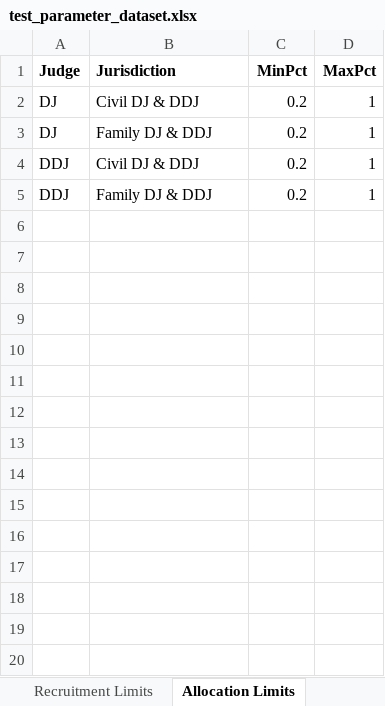
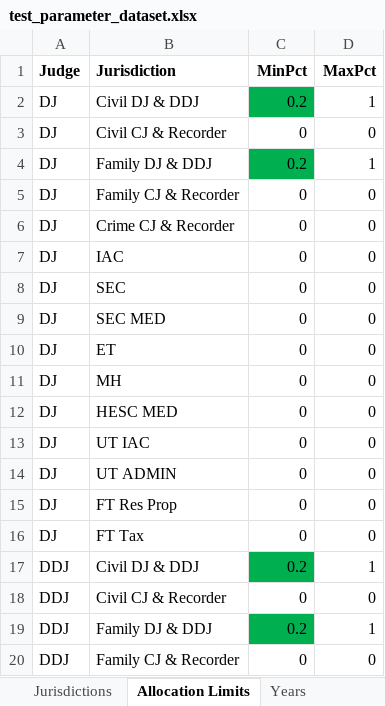
Before and after one commit to moj-analytical-services/jwmodel, an Excel workbook: inst/extdata/test_parameter_dataset.xlsx, sheet Allocation Limits, drawn as a sheet; only a part is shown; values as stored, in another font and other column widths than the file's, no borders; addresses are those after the commit; the diff covers the shown part only; the diff names each change by its address in the sheet, - before the commit and + after, or states it on an @@ line.

```diff
--- a/inst/extdata/test_parameter_dataset.xlsx (sheet Allocation Limits)
+++ b/inst/extdata/test_parameter_dataset.xlsx (sheet Allocation Limits)
-C2 fill: none
+C2 fill: #00B050
+row 3: DJ | Civil CJ & Recorder | 0 | 0
-C4 fill: none
+C4 fill: #00B050
+row 5: DJ | Family CJ & Recorder | 0 | 0
+row 6: DJ | Crime CJ & Recorder | 0 | 0
+row 7: DJ | IAC | 0 | 0
+row 8: DJ | SEC | 0 | 0
+row 9: DJ | SEC MED | 0 | 0
+row 10: DJ | ET | 0 | 0
+row 11: DJ | MH | 0 | 0
+row 12: DJ | HESC MED | 0 | 0
+row 13: DJ | UT IAC | 0 | 0
+row 14: DJ | UT ADMIN | 0 | 0
+row 15: DJ | FT Res Prop | 0 | 0
+row 16: DJ | FT Tax | 0 | 0
-C17 fill: none
+C17 fill: #00B050
+row 18: DDJ | Civil CJ & Recorder | 0 | 0
-C19 fill: none
+C19 fill: #00B050
+row 20: DDJ | Family CJ & Recorder | 0 | 0
```
Also changed, not shown: 101 added rows elsewhere in this sheet, sheet Baseline Demand, sheet Recruitment Limits, sheet Sitting Day Capacity, sheet Expected Departures, sheet Variable Costs, sheet Jurisdictions, 7 more sheets, other sheet tabs, 4 other files.
